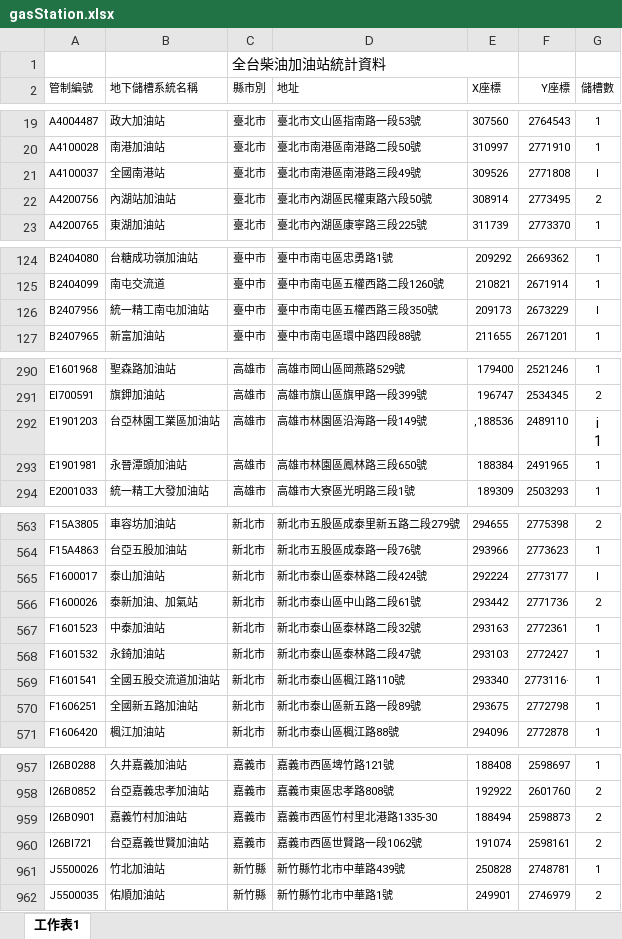
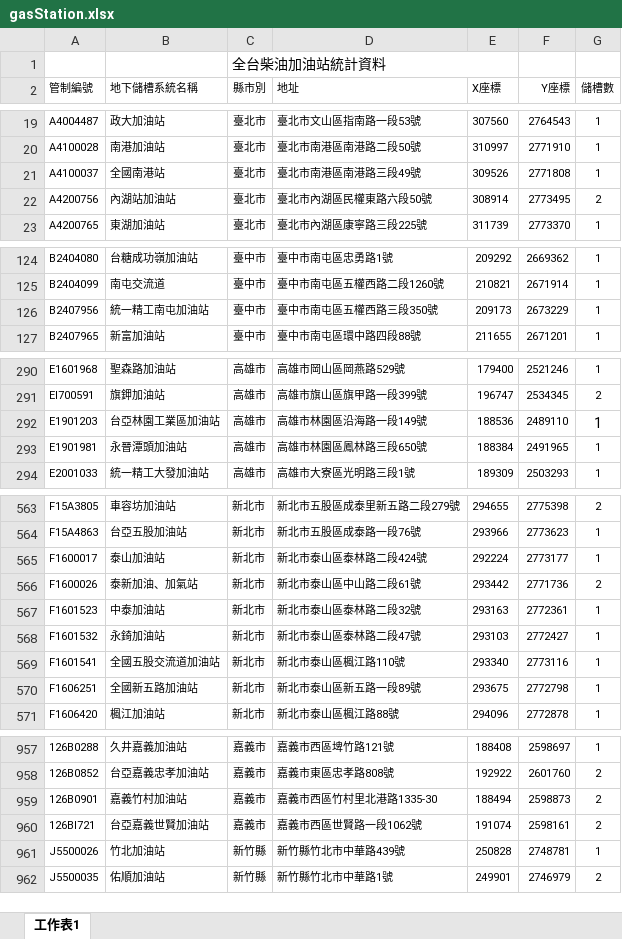
Before and after one commit to karateboy/gb, an Excel workbook: import/gasStation.xlsx, sheet 工作表1, drawn as a sheet; only a part is shown, gaps mark what is left out; values as stored, in another font and other column widths than the file's, no borders; ↵ is a line break in a cell; the diff covers the shown part only; the diff names each change by its address in the sheet, - before the commit and + after, or states it on an @@ line.

```diff
--- a/import/gasStation.xlsx (sheet 工作表1)
+++ b/import/gasStation.xlsx (sheet 工作表1)
-G21 (儲槽數): I
+G21 (儲槽數): 1
-G126 (儲槽數): I
+G126 (儲槽數): 1
-E292 (X座標): ,188536
+E292 (X座標): 188536
-G292 (儲槽數): i ↵ 1
+G292 (儲槽數): 1
-G565 (儲槽數): I
+G565 (儲槽數): 1
-F569 (Y座標): 2773116·
+F569 (Y座標): 2773116
-A957 (管制編號): I26B0288
+A957 (管制編號): 126B0288
-A958 (管制編號): I26B0852
+A958 (管制編號): 126B0852
-A959 (管制編號): I26B0901
+A959 (管制編號): 126B0901
-A960 (管制編號): I26Bl721
+A960 (管制編號): 126Bl721
```
Also changed, not shown: 39 edited cells elsewhere in this sheet, import/tank.xlsx, 14 other files.
